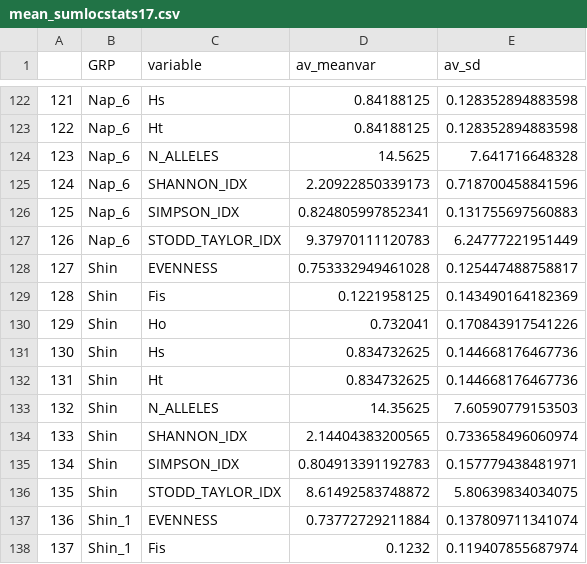
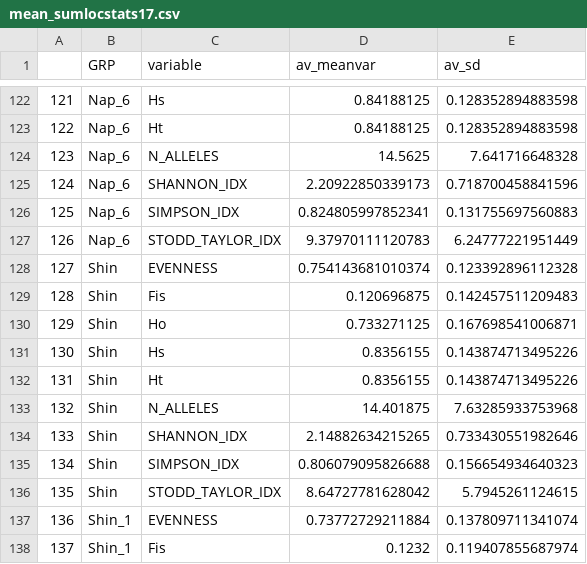
Before and after one commit to tdolz/WFmicrosats, a CSV file: diversity_stats/diversity_output_files/YOY16_rare/mean_sumlocstats17.csv, drawn as a sheet; only a part is shown, gaps mark what is left out; the diff covers the shown part only.

```diff
--- a/diversity_stats/diversity_output_files/YOY16_rare/mean_sumlocstats17.csv
+++ b/diversity_stats/diversity_output_files/YOY16_rare/mean_sumlocstats17.csv
@@ -127,11 +127,11 @@
 "126","Nap_6","STODD_TAYLOR_IDX",9.37970111120783,6.24777221951449
-"127","Shin","EVENNESS",0.753332949461028,0.125447488758817
-"128","Shin","Fis",0.1221958125,0.143490164182369
-"129","Shin","Ho",0.732041,0.170843917541226
-"130","Shin","Hs",0.834732625,0.144668176467736
-"131","Shin","Ht",0.834732625,0.144668176467736
-"132","Shin","N_ALLELES",14.35625,7.60590779153503
-"133","Shin","SHANNON_IDX",2.14404383200565,0.733658496060974
-"134","Shin","SIMPSON_IDX",0.804913391192783,0.157779438481971
-"135","Shin","STODD_TAYLOR_IDX",8.61492583748872,5.80639834034075
+"127","Shin","EVENNESS",0.754143681010374,0.123392896112328
+"128","Shin","Fis",0.120696875,0.142457511209483
+"129","Shin","Ho",0.733271125,0.167698541006871
+"130","Shin","Hs",0.8356155,0.143874713495226
+"131","Shin","Ht",0.8356155,0.143874713495226
+"132","Shin","N_ALLELES",14.401875,7.63285933753968
+"133","Shin","SHANNON_IDX",2.14882634215265,0.733430551982646
+"134","Shin","SIMPSON_IDX",0.806079095826688,0.156654934640323
+"135","Shin","STODD_TAYLOR_IDX",8.64727781628042,5.7945261124615
 "136","Shin_1","EVENNESS",0.73772729211884,0.137809711341074
```
Also changed, not shown: 36 edited cells elsewhere in this file, diversity_stats/diversity_output_files/YOY16_rare/mean_loc_stats17.csv, diversity_stats/diversity_output_files/YOY16_rare/wfhwepop16.csv, 20 other files.
